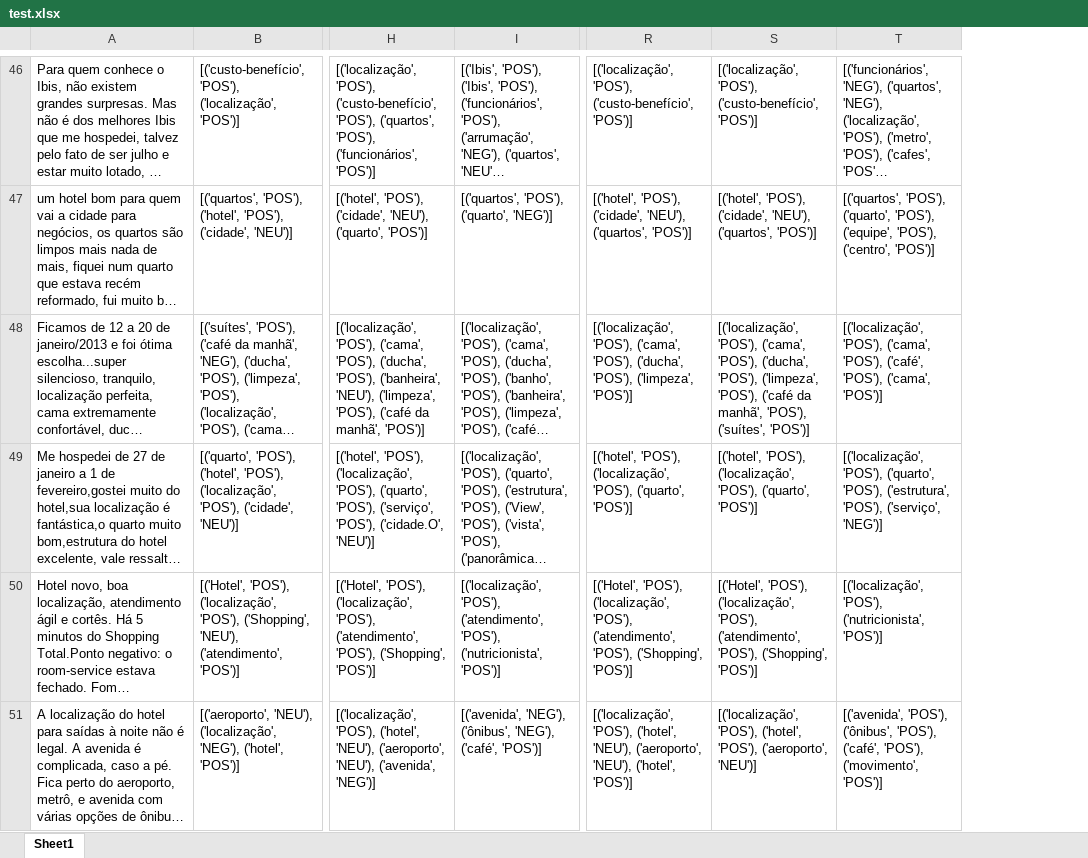
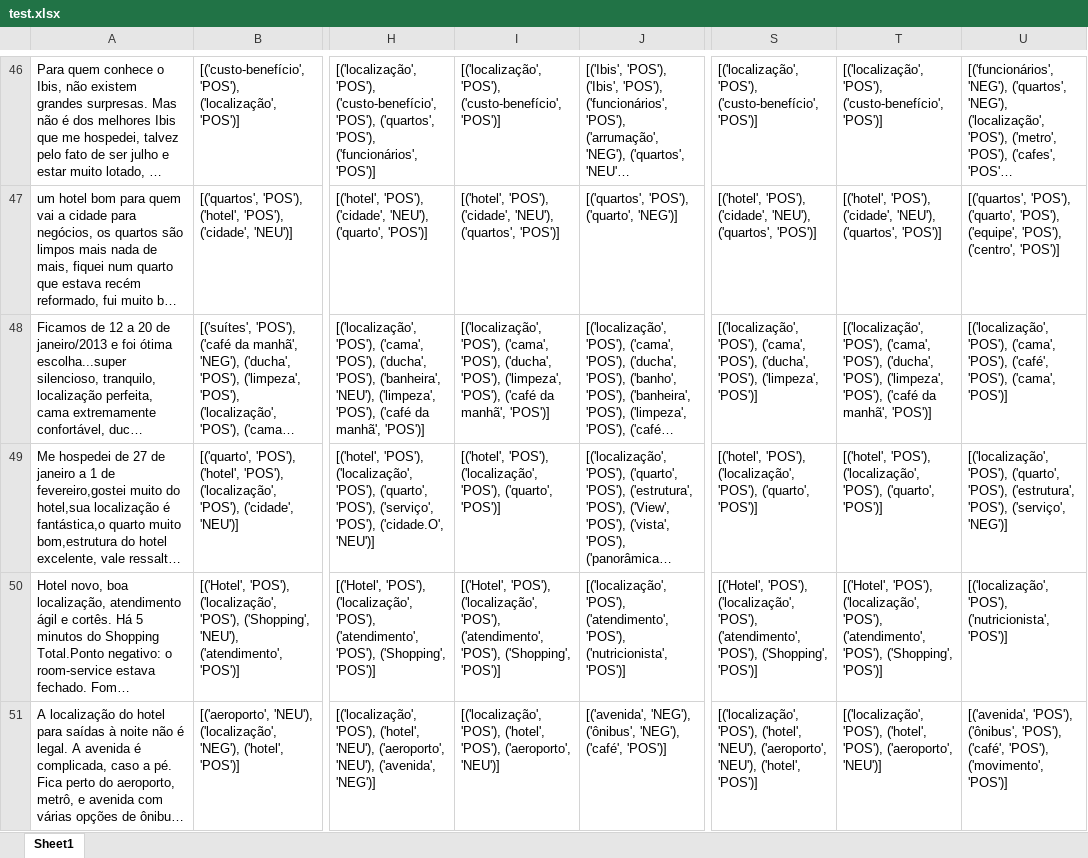
Before and after one commit to GuilhermeMarcon/consentiment, an Excel workbook: data/hotel22/test.xlsx, sheet Sheet1, drawn as a sheet; only a part is shown, gaps mark what is left out; long unchanged cells end in …; values as stored, in another font and other column widths than the file's, no borders; charts and pictures not drawn; addresses are those after the commit; the diff covers the shown part only; the diff names each change by its address in the sheet, - before the commit and + after, or states it on an @@ line.

```diff
--- a/data/hotel22/test.xlsx (sheet Sheet1)
+++ b/data/hotel22/test.xlsx (sheet Sheet1)
+column I, rows 46-51: [('localização', 'POS'), ('custo-benefício', 'POS')] | [('hotel', 'POS'), ('cidade', 'NEU'), ('quartos', 'POS')] | [('localização', 'POS'), ('cama', 'POS'), ('ducha', 'POS'), ('limpeza', 'POS'), ('café da manhã', 'POS')] | [('hotel', 'POS'), ('localização', 'POS'), ('quarto', 'POS')] | [('Hotel', 'POS'), ('localização', 'POS'), ('atendimento', 'POS'), ('Shopping', 'POS')] | [('localização', 'POS'), ('hotel', 'POS'), ('aeroporto', 'NEU')]
-T48: …da manhã', 'POS'), ('suítes', 'POS')]
+T48: …da manhã', 'POS')]
```
Also changed, not shown: 14 edited cells elsewhere in this sheet, charts or pictures, 2 other files.
